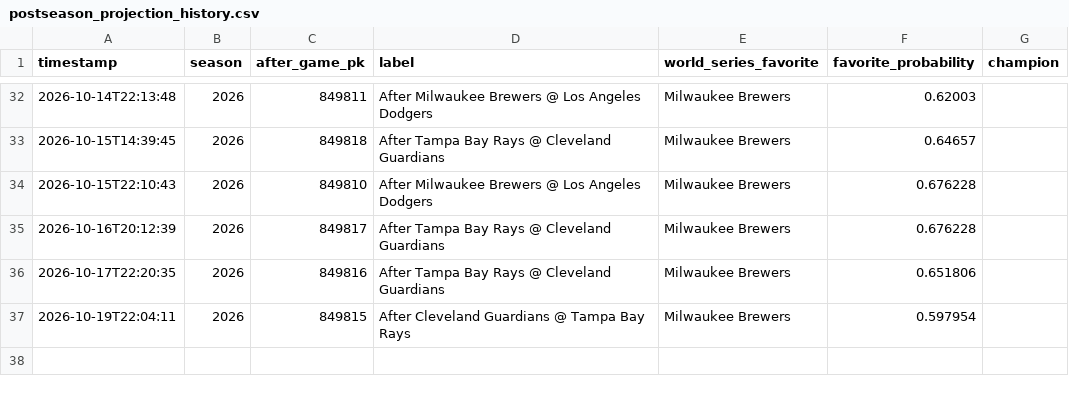
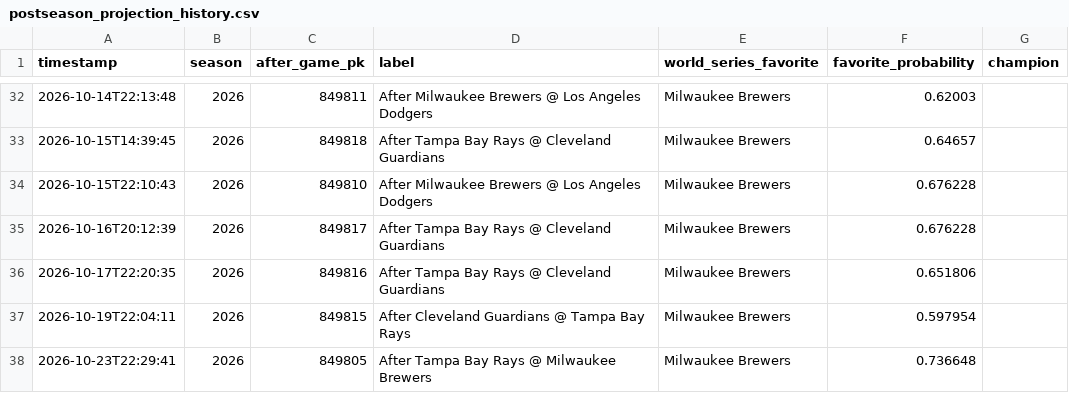
Before and after one commit to nholzmey/BoatBoat-Website, a CSV file: mlb/postseason_projection_history.csv, drawn as a sheet; only a part is shown, gaps mark what is left out.

```diff
--- a/mlb/postseason_projection_history.csv
+++ b/mlb/postseason_projection_history.csv
@@ -37 +37,2 @@ timestamp,season,after_game_pk,label,world_series_favorite,favorite_probability,
 2026-10-19T22:04:11,2026,849815,After Cleveland Guardians @ Tampa Bay Rays,Milwaukee Brewers,0.597954,
+2026-10-23T22:29:41,2026,849805,After Tampa Bay Rays @ Milwaukee Brewers,Milwaukee Brewers,0.736648,
```
Also changed, not shown: 2 other files.
